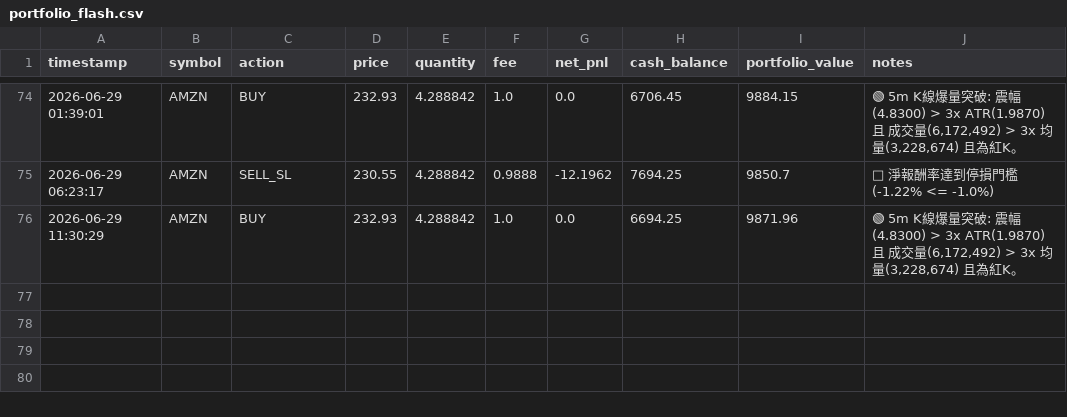
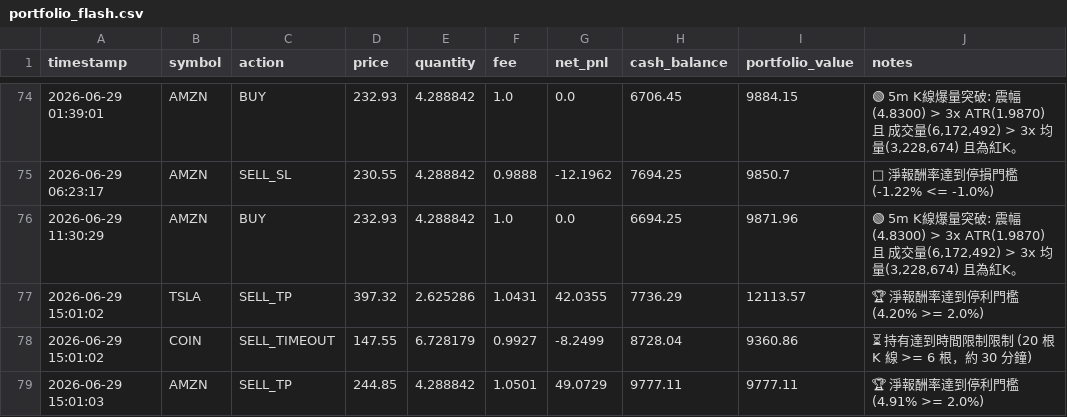
Before and after one commit to b11200034/AI-Flash-Hunter, a CSV file: portfolio_flash.csv, drawn as a sheet; only a part is shown, gaps mark what is left out.

```diff
--- a/portfolio_flash.csv
+++ b/portfolio_flash.csv
@@ -76 +76,4 @@
 2026-06-29 11:30:29,AMZN,BUY,232.93,4.288842,1.0,0.0,6694.25,9871.96,"🟢 5m K線爆量突破: 震幅(4.8300) > 3x ATR(1.9870) 且 成交量(6,172,492) > 3x 均量(3,228,674) 且為紅K。"
+2026-06-29 15:01:02,TSLA,SELL_TP,397.32,2.625286,1.0431,42.0355,7736.29,12113.57,🏆 淨報酬率達到停利門檻 (4.20% >= 2.0%)
+2026-06-29 15:01:02,COIN,SELL_TIMEOUT,147.55,6.728179,0.9927,-8.2499,8728.04,9360.86,⏳ 持有達到時間限制限制 (20 根 K 線 >= 6 根，約 30 分鐘)
+2026-06-29 15:01:03,AMZN,SELL_TP,244.85,4.288842,1.0501,49.0729,9777.11,9777.11,🏆 淨報酬率達到停利門檻 (4.91% >= 2.0%)
```
Also changed, not shown: 1 other file.
